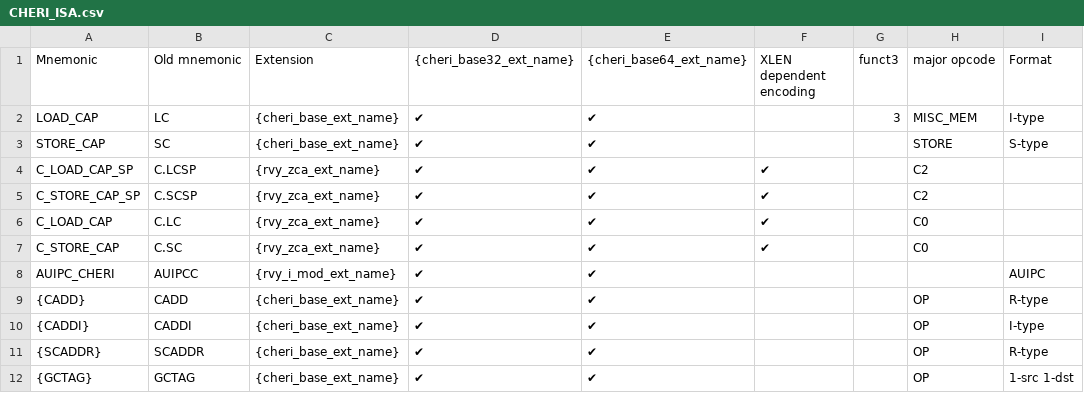
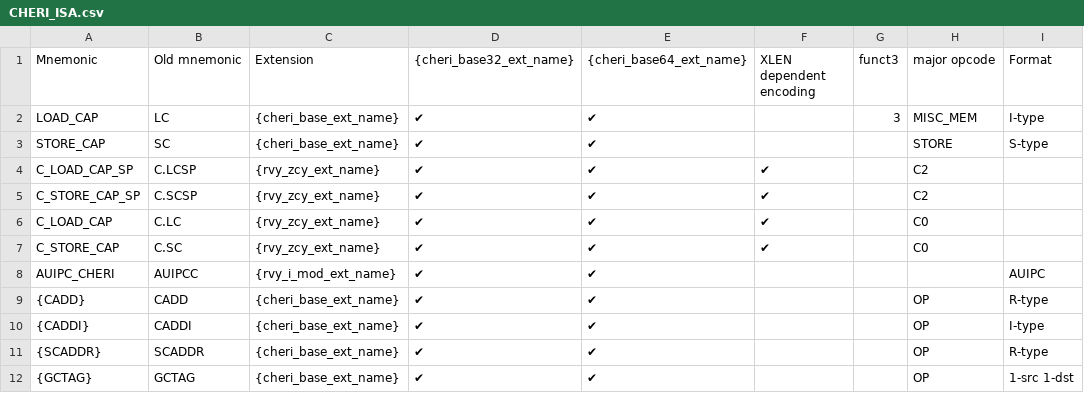
Before and after one commit to riscv/riscv-cheri, a CSV file: src/cheri/csv/CHERI_ISA.csv, drawn as a sheet; only a part is shown; the diff names each change by its address in the sheet, - before the commit and + after, or states it on an @@ line.

Commit message:
Define Zcy for 16-bit capability loads and stores
We were using "Zca (RVY added instructions)" which is effectively a
pseudo-extension name and reads really awkwardly.
Another problem is that we say Zcd is "incompatible" with RVY even
though RVY+Zyhybrid harts do support Zcd when running in Integral
Pointer Mode. The wording was accurate when Zyhybrid was an extension
on top of RVI, but is no longer true now that integral pointer mode
actually has an RVY base ISA.
I previously suggested introducing a Zcy name for these instructions
but we didn't want to change the spec during ARC review. However, ARC
flagged this so we should definitely change it.

Define a separate Zcy extension (requiring RVY and Zca, like Zcf and
Zcd). Now the Pointer Mode selects between Zcy and Zcd (or Zcf/Zclsd
on RV32Y) when Zyhybrid is implemented.

Addresses the following ARC review comments on v0.9.10.1:
- "Zcd is supported on both RV32 and RV64"
- "Suggest that this be a separate extension, e.g., Zcy, then describe
  that the pointer mode selects whether Zcd or Zcy is implemented.
  Then would not describe Zcd as 'incompatible' with base RVY but
  rather that is only available in Zyhybrid in integral pointer mode."
- "'...RV64Y and in CHERI pointer mode with Zyhybrid'"
- "Be clearer about Zyhybrid and Zcd, separate out comment on
  Zcmp/Zcmt."
- "Zcy" (on the Table 33 column heading)

Fixes: https://github.com/riscv/riscv-cheri/issues/1048
Signed-off-by: Alex Richardson <alexrichardson@google.com>

```diff
--- a/src/cheri/csv/CHERI_ISA.csv
+++ b/src/cheri/csv/CHERI_ISA.csv
-C4:C7 (Extension): {rvy_zca_ext_name}
+C4:C7 (Extension): {rvy_zcy_ext_name}
```
Also changed, not shown: 11 other files.
